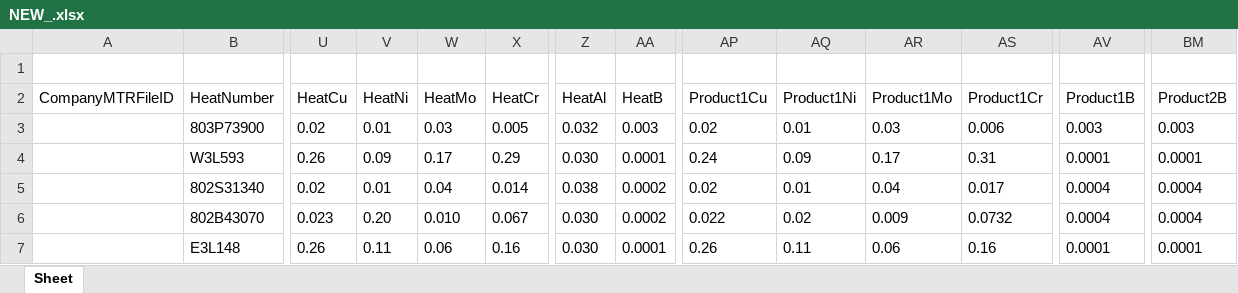
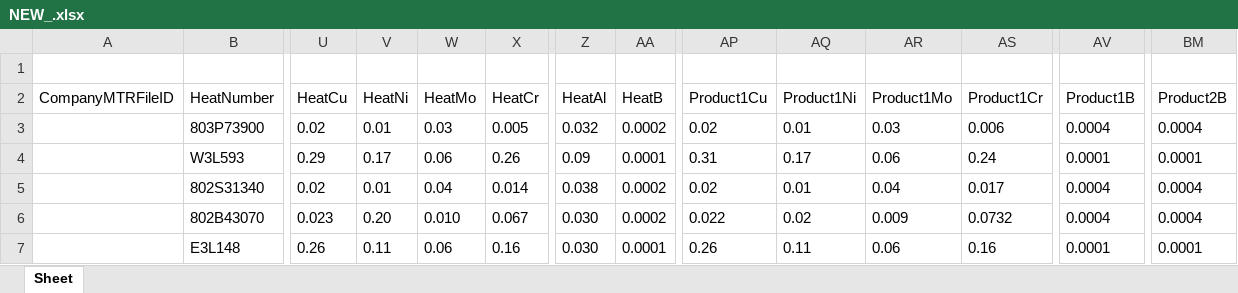
Before and after one commit to Unigalactix/GasOps-DI-JSON, an Excel workbook: Sample json/NEW_.xlsx, sheet Sheet, drawn as a sheet; only a part is shown, gaps mark what is left out; values as stored, in another font and other column widths than the file's, no borders; the diff covers the shown part only; the diff names each change by its address in the sheet, - before the commit and + after, or states it on an @@ line.

```diff
--- a/Sample json/NEW_.xlsx (sheet Sheet)
+++ b/Sample json/NEW_.xlsx (sheet Sheet)
-AA3 (HeatB): 0.003
+AA3 (HeatB): 0.0002
-AV3 (Product1B): 0.003
+AV3 (Product1B): 0.0004
-BM3 (Product2B): 0.003
+BM3 (Product2B): 0.0004
-U4 (HeatCu): 0.26
+U4 (HeatCu): 0.29
-V4 (HeatNi): 0.09
+V4 (HeatNi): 0.17
-W4 (HeatMo): 0.17
+W4 (HeatMo): 0.06
-X4 (HeatCr): 0.29
+X4 (HeatCr): 0.26
-Z4 (HeatAl): 0.030
+Z4 (HeatAl): 0.09
-AP4 (Product1Cu): 0.24
+AP4 (Product1Cu): 0.31
-AQ4 (Product1Ni): 0.09
+AQ4 (Product1Ni): 0.17
-AR4 (Product1Mo): 0.17
+AR4 (Product1Mo): 0.06
-AS4 (Product1Cr): 0.31
+AS4 (Product1Cr): 0.24
```
Also changed, not shown: 276 edited cells elsewhere in this sheet, 46 other files.
